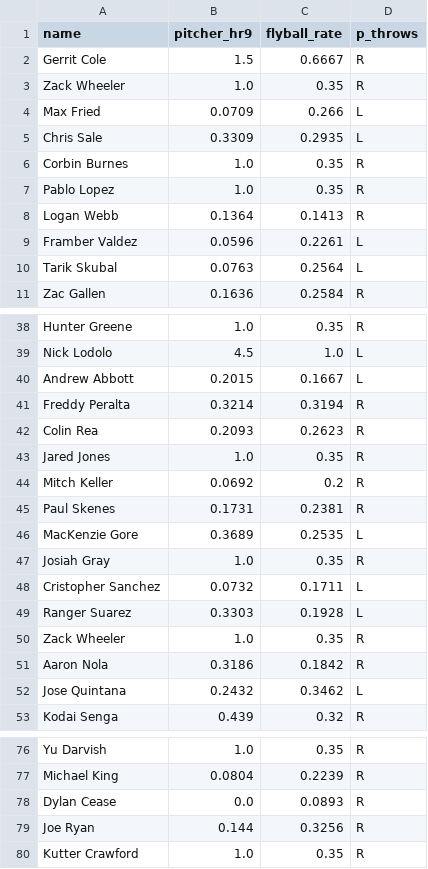
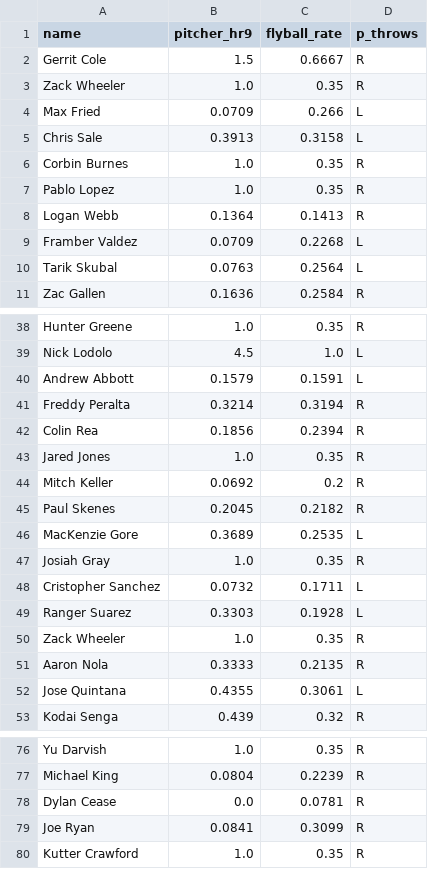
Before and after one commit to royalss-code/Derby, a CSV file: pitcher_stats.csv, drawn as a sheet; only a part is shown, gaps mark what is left out; the diff covers the shown part only.

```diff
--- a/pitcher_stats.csv
+++ b/pitcher_stats.csv
@@ -4,3 +4,3 @@ Zack Wheeler,1.0,0.35,R
 Max Fried,0.0709,0.266,L
-Chris Sale,0.3309,0.2935,L
+Chris Sale,0.3913,0.3158,L
 Corbin Burnes,1.0,0.35,R
@@ -8,3 +8,3 @@ Pablo Lopez,1.0,0.35,R
 Logan Webb,0.1364,0.1413,R
-Framber Valdez,0.0596,0.2261,L
+Framber Valdez,0.0709,0.2268,L
 Tarik Skubal,0.0763,0.2564,L
@@ -39,8 +39,8 @@ Hunter Greene,1.0,0.35,R
 Nick Lodolo,4.5,1.0,L
-Andrew Abbott,0.2015,0.1667,L
+Andrew Abbott,0.1579,0.1591,L
 Freddy Peralta,0.3214,0.3194,R
-Colin Rea,0.2093,0.2623,R
+Colin Rea,0.1856,0.2394,R
 Jared Jones,1.0,0.35,R
 Mitch Keller,0.0692,0.2,R
-Paul Skenes,0.1731,0.2381,R
+Paul Skenes,0.2045,0.2182,R
 MacKenzie Gore,0.3689,0.2535,L
@@ -50,4 +50,4 @@ Ranger Suarez,0.3303,0.1928,L
 Zack Wheeler,1.0,0.35,R
-Aaron Nola,0.3186,0.1842,R
-Jose Quintana,0.2432,0.3462,L
+Aaron Nola,0.3333,0.2135,R
+Jose Quintana,0.4355,0.3061,L
 Kodai Senga,0.439,0.32,R
@@ -77,4 +77,4 @@ Yu Darvish,1.0,0.35,R
 Michael King,0.0804,0.2239,R
-Dylan Cease,0.0,0.0893,R
-Joe Ryan,0.144,0.3256,R
+Dylan Cease,0.0,0.0781,R
+Joe Ryan,0.0841,0.3099,R
 Kutter Crawford,1.0,0.35,R
```
Also changed, not shown: 1 added row and 23 edited cells elsewhere in this file, player_stats.csv, raw_pitchers.csv, 1 other file.
